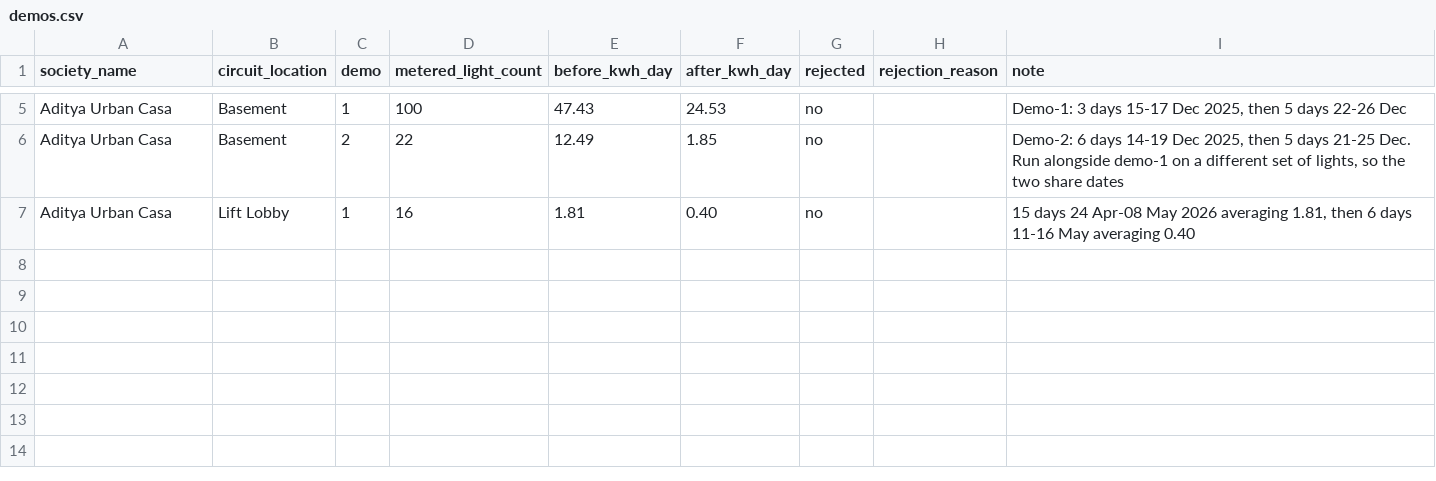
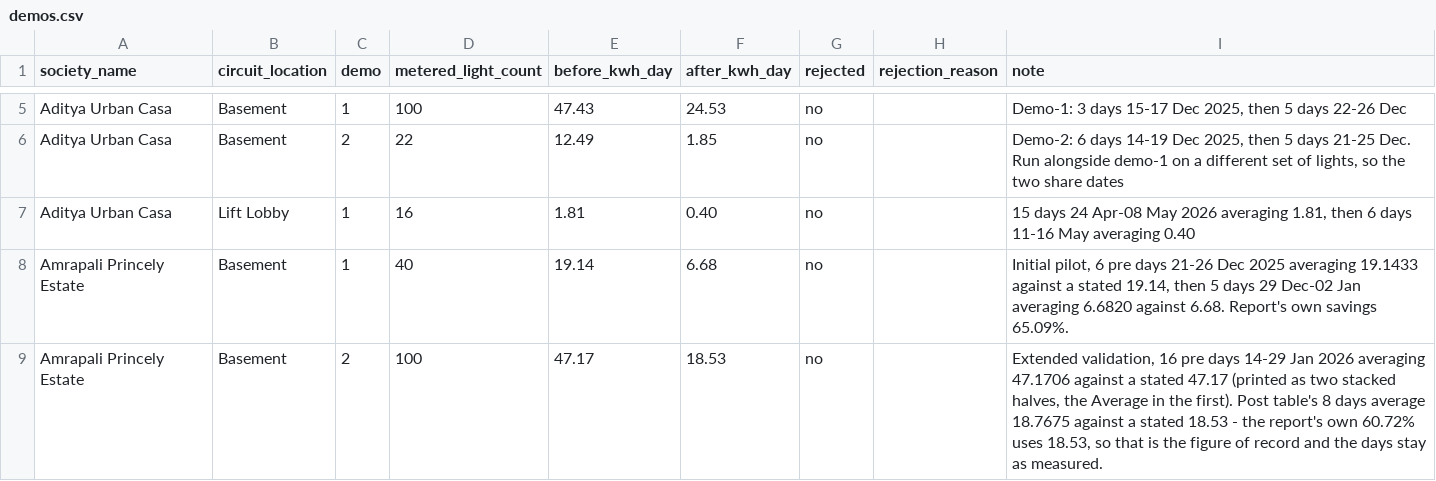
Before and after one commit to manishjhamb86/firstthing-dashboard, a CSV file: docs/backfill/demos.csv, drawn as a sheet; only a part is shown, gaps mark what is left out.

```diff
--- a/docs/backfill/demos.csv
+++ b/docs/backfill/demos.csv
@@ -7 +7,3 @@ Aditya Urban Casa,Basement,2,22,12.49,1.85,no,,"Demo-2: 6 days 14-19 Dec 2025, t
 Aditya Urban Casa,Lift Lobby,1,16,1.81,0.40,no,,"15 days 24 Apr-08 May 2026 averaging 1.81, then 6 days 11-16 May averaging 0.40"
+Amrapali Princely Estate,Basement,1,40,19.14,6.68,no,,"Initial pilot, 6 pre days 21-26 Dec 2025 averaging 19.1433 against a stated 19.14, then 5 days 29 Dec-02 Jan averaging 6.6820 against 6.68. Report's own savings 65.09%."
+Amrapali Princely Estate,Basement,2,100,47.17,18.53,no,,"Extended validation, 16 pre days 14-29 Jan 2026 averaging 47.1706 against a stated 47.17 (printed as two stacked halves, the Average in the first). Post table's 8 days average 18.7675 against a stated 18.53 - the report's own 60.72% uses 18.53, so that is the figure of record and the days stay as measured."
```
Also changed, not shown: docs/backfill/circuit_devices.csv, docs/backfill/circuits.csv, 10 other files.
